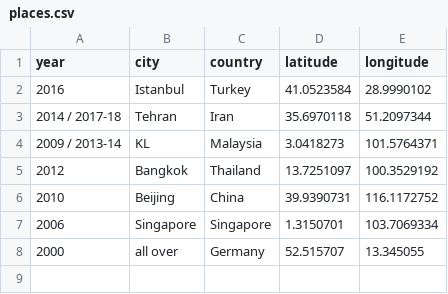
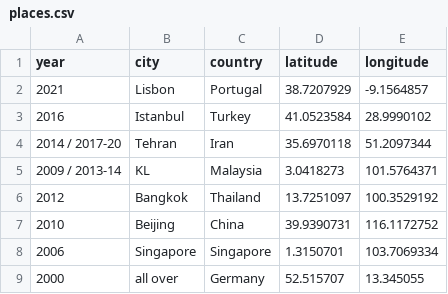
Before and after one commit to franzos/goFranz, a CSV file: _data/places.csv, drawn as a sheet.

```diff
--- a/_data/places.csv
+++ b/_data/places.csv
@@ -1,4 +1,5 @@
 year,city,country,latitude,longitude
+2021,Lisbon,Portugal,38.7207929,-9.1564857
 2016,Istanbul,Turkey,41.0523584,28.9990102
-2014 / 2017-18,Tehran,Iran,35.6970118,51.2097344
+2014 / 2017-20,Tehran,Iran,35.6970118,51.2097344
 2009 / 2013-14,KL,Malaysia,3.0418273,101.5764371
```
Also changed, not shown: 14 other files.
